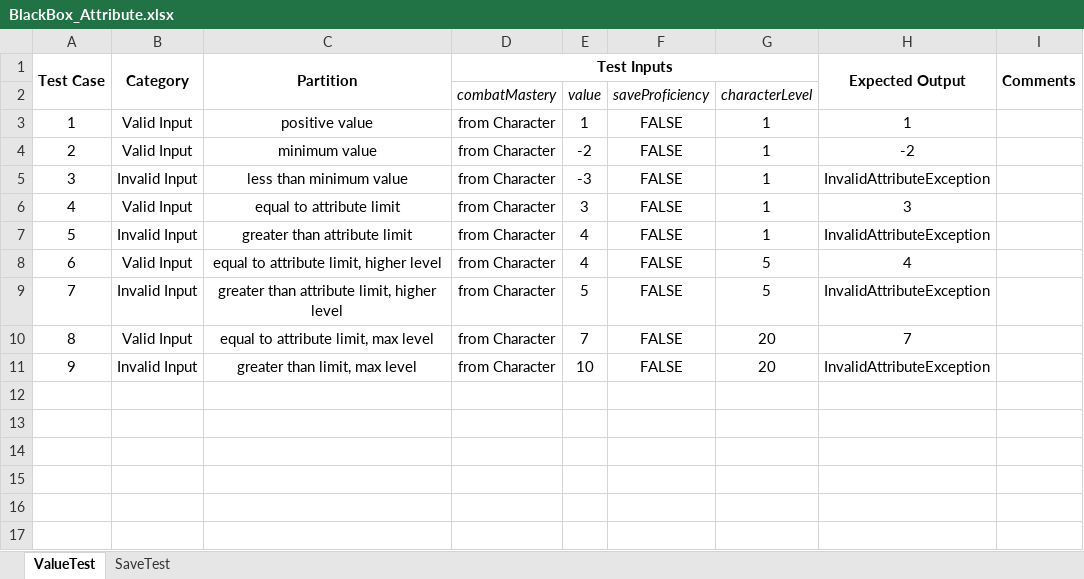
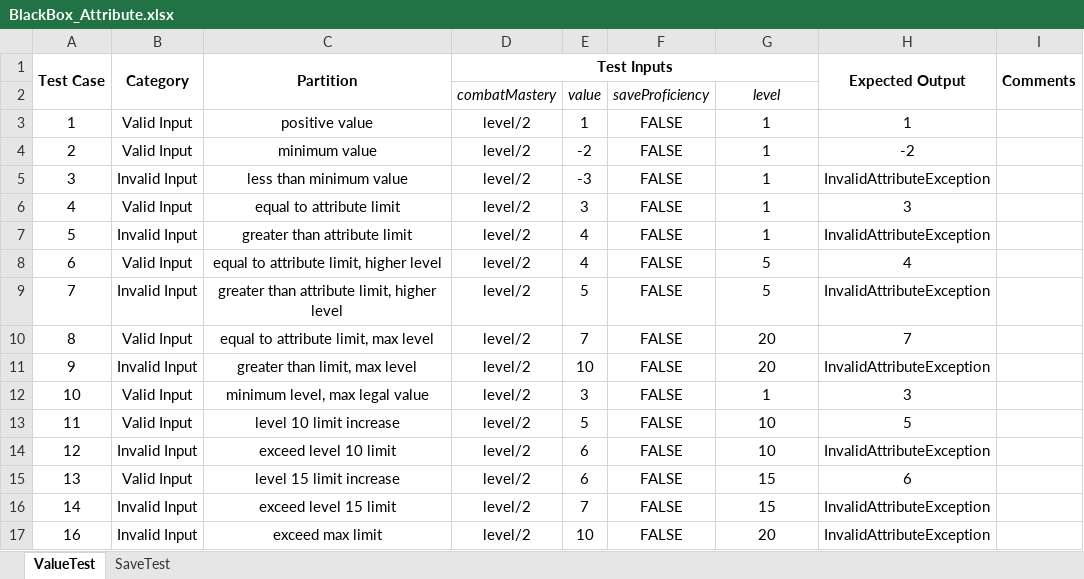
Before and after one commit to apaquette/DC20-Character-Builder, an Excel workbook: DC20Models.nUnitTests/Unit Tests/BlackBox_Attribute.xlsx, sheet ValueTest, drawn as a sheet; values as stored, in another font and other column widths than the file's, no borders; the diff names each change by its address in the sheet, - before the commit and + after, or states it on an @@ line.

```diff
--- a/DC20Models.nUnitTests/Unit Tests/BlackBox_Attribute.xlsx (sheet ValueTest)
+++ b/DC20Models.nUnitTests/Unit Tests/BlackBox_Attribute.xlsx (sheet ValueTest)
-G2: characterLevel
+G2: level
-D3:D11 (Test Inputs): from Character
+D3:D11 (Test Inputs): level/2
+row 12: 10 | Valid Input | minimum level, max legal value | level/2 | 3 | FALSE | 1 | 3
+row 13: 11 | Valid Input | level 10 limit increase | level/2 | 5 | FALSE | 10 | 5
+row 14: 12 | Invalid Input | exceed level 10 limit | level/2 | 6 | FALSE | 10 | InvalidAttributeException
+row 15: 13 | Valid Input | level 15 limit increase | level/2 | 6 | FALSE | 15 | 6
+row 16: 14 | Invalid Input | exceed level 15 limit | level/2 | 7 | FALSE | 15 | InvalidAttributeException
+row 17: 16 | Invalid Input | exceed max limit | level/2 | 10 | FALSE | 20 | InvalidAttributeException
```
Also changed, not shown: DC20Models.nUnitTests/Unit Tests/BlackBox_Character.xlsx, 2 other files.
